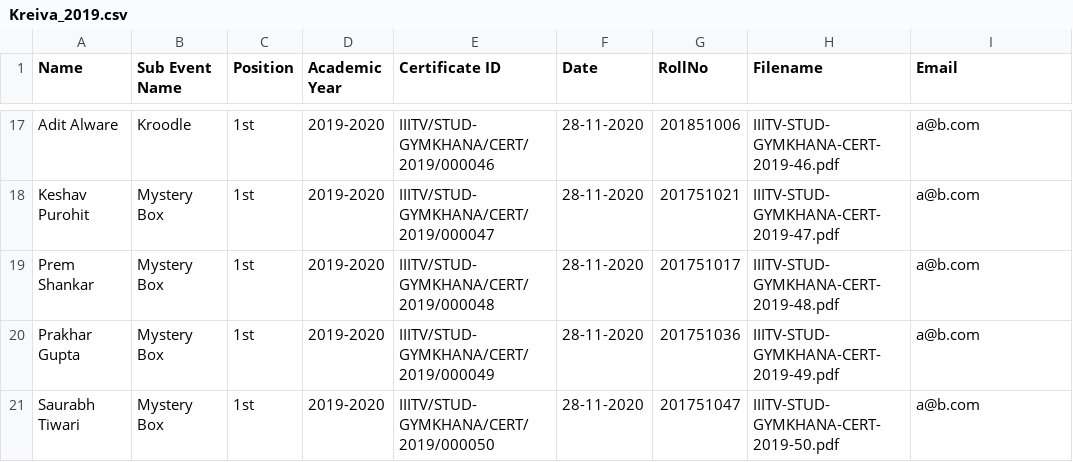
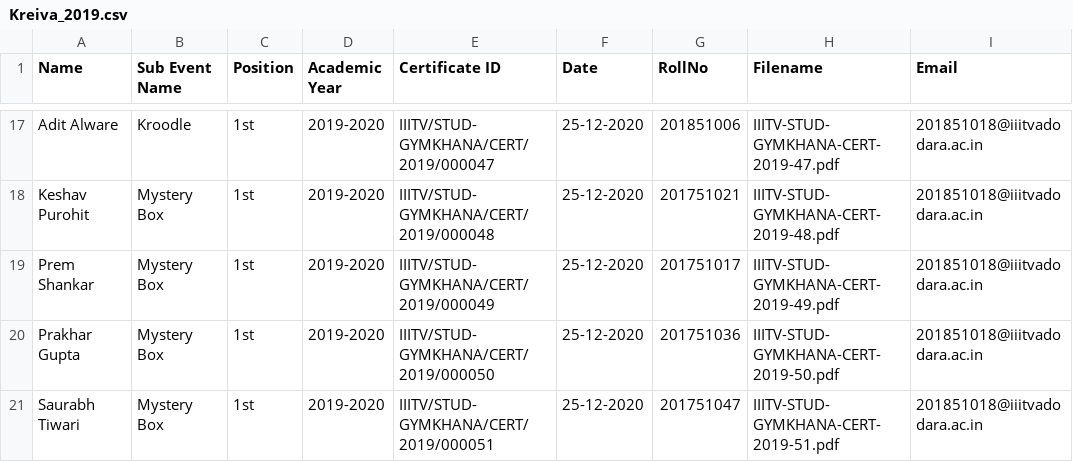
Before and after one commit to TanmayAmbadkar/CertificateGen, a CSV file: Kreiva_2019.csv, drawn as a sheet; only a part is shown, gaps mark what is left out; the diff covers the shown part only; the diff names each change by its address in the sheet, - before the commit and + after, or states it on an @@ line.

```diff
--- a/Kreiva_2019.csv
+++ b/Kreiva_2019.csv
-E17 (Certificate ID): IIITV/STUD-GYMKHANA/CERT/2019/000046
+E17 (Certificate ID): IIITV/STUD-GYMKHANA/CERT/2019/000047
-F17:F21 (Date): 28-11-2020
+F17:F21 (Date): 25-12-2020
-H17 (Filename): IIITV-STUD-GYMKHANA-CERT-2019-46.pdf
+H17 (Filename): IIITV-STUD-GYMKHANA-CERT-2019-47.pdf
-I17:I21 (Email): a@b.com
+I17:I21 (Email): 201851018@iiitvadodara.ac.in
-E18 (Certificate ID): IIITV/STUD-GYMKHANA/CERT/2019/000047
+E18 (Certificate ID): IIITV/STUD-GYMKHANA/CERT/2019/000048
-H18 (Filename): IIITV-STUD-GYMKHANA-CERT-2019-47.pdf
+H18 (Filename): IIITV-STUD-GYMKHANA-CERT-2019-48.pdf
-E19 (Certificate ID): IIITV/STUD-GYMKHANA/CERT/2019/000048
+E19 (Certificate ID): IIITV/STUD-GYMKHANA/CERT/2019/000049
-H19 (Filename): IIITV-STUD-GYMKHANA-CERT-2019-48.pdf
+H19 (Filename): IIITV-STUD-GYMKHANA-CERT-2019-49.pdf
-E20 (Certificate ID): IIITV/STUD-GYMKHANA/CERT/2019/000049
+E20 (Certificate ID): IIITV/STUD-GYMKHANA/CERT/2019/000050
-H20 (Filename): IIITV-STUD-GYMKHANA-CERT-2019-49.pdf
+H20 (Filename): IIITV-STUD-GYMKHANA-CERT-2019-50.pdf
-E21 (Certificate ID): IIITV/STUD-GYMKHANA/CERT/2019/000050
+E21 (Certificate ID): IIITV/STUD-GYMKHANA/CERT/2019/000051
-H21 (Filename): IIITV-STUD-GYMKHANA-CERT-2019-50.pdf
+H21 (Filename): IIITV-STUD-GYMKHANA-CERT-2019-51.pdf
```
Also changed, not shown: 60 edited cells elsewhere in this file, kreiva.csv, 7 other files.
